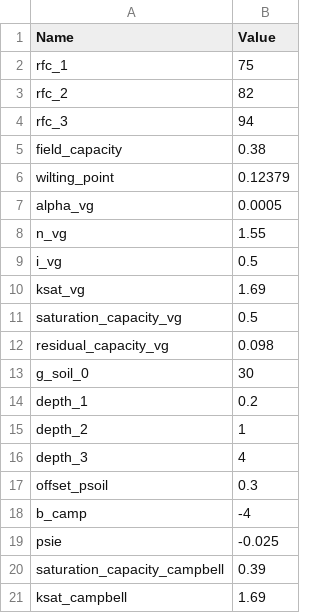
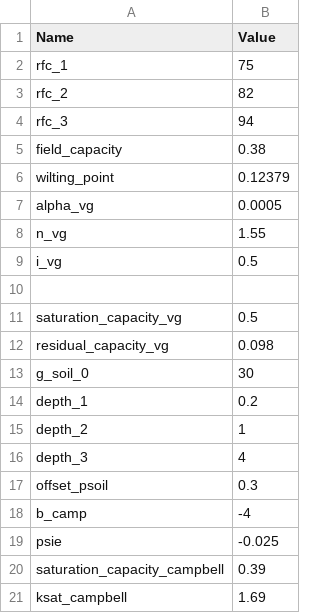
Before and after one commit to ecamo19/sureau_ecos_py, a CSV file: nbs/test_folder/soil_example.csv, drawn as a sheet.

Commit message:
Test data modified

```diff
--- a/nbs/test_folder/soil_example.csv
+++ b/nbs/test_folder/soil_example.csv
@@ -9,3 +9,3 @@ n_vg;1.55
 i_vg;0.5
-ksat_vg;1.69
+
 saturation_capacity_vg;0.5
```
